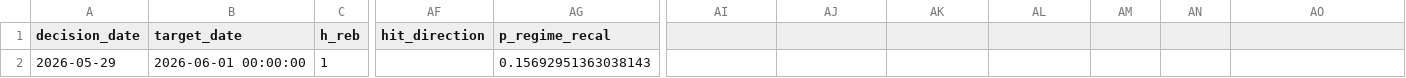
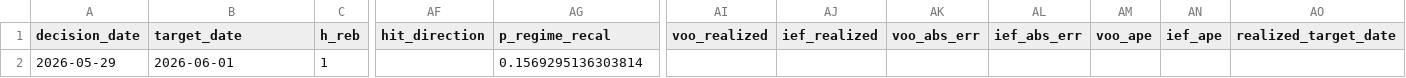
Before and after one commit to salemmorelli1/Price-Call, a CSV file: artifacts_part3/prediction_log.csv, drawn as a sheet; only a part is shown, gaps mark what is left out; the diff names each change by its address in the sheet, - before the commit and + after, or states it on an @@ line.

```diff
--- a/artifacts_part3/prediction_log.csv
+++ b/artifacts_part3/prediction_log.csv
-AI1: (empty)
+AI1: voo_realized
-AJ1: (empty)
+AJ1: ief_realized
-AK1: (empty)
+AK1: voo_abs_err
-AL1: (empty)
+AL1: ief_abs_err
-AM1: (empty)
+AM1: voo_ape
-AN1: (empty)
+AN1: ief_ape
-AO1: (empty)
+AO1: realized_target_date
-B2 (target_date): 2026-06-01 00:00:00
+B2 (target_date): 2026-06-01
-AG2 (p_regime_recal): 0.15692951363038143
+AG2 (p_regime_recal): 0.1569295136303814
```
